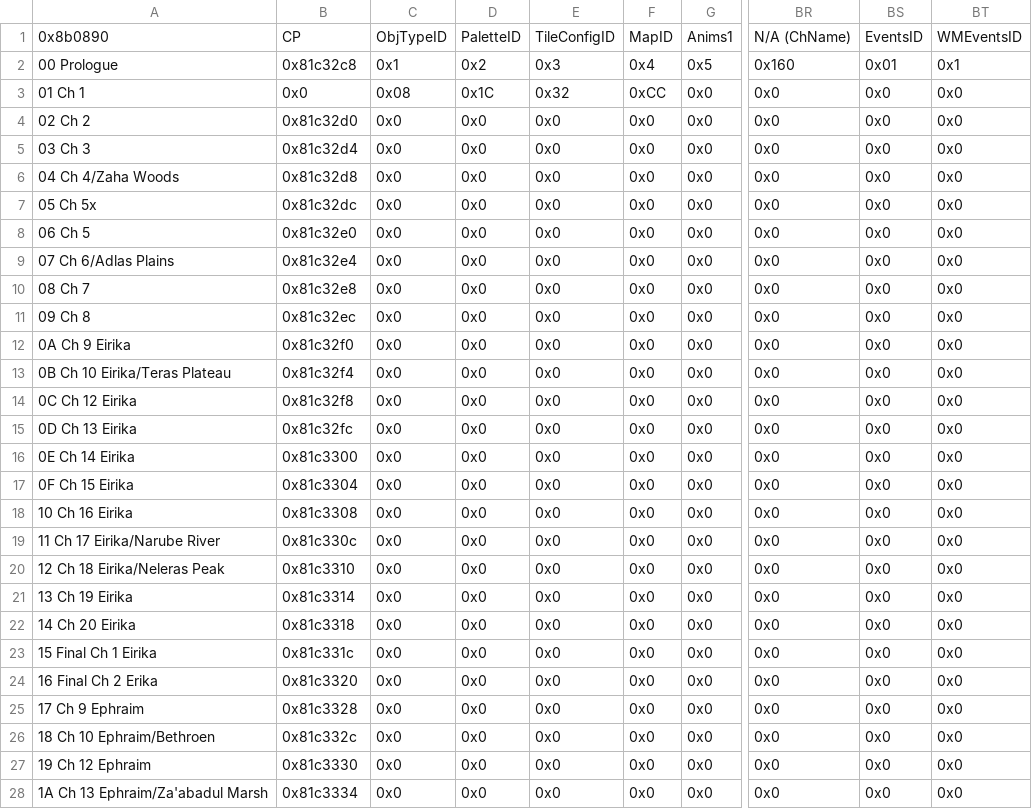
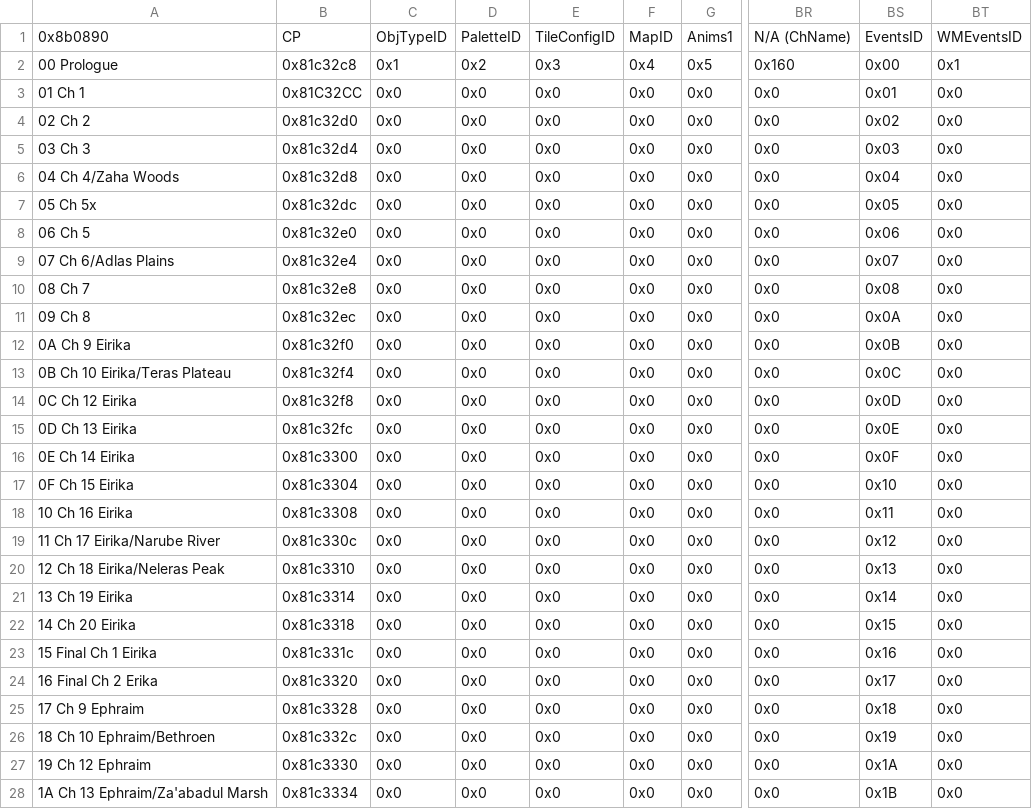
Before and after one commit to FireEmblemUniverse/SkillSystem_FE8, a CSV file: Tables/NightmareModules/ChapterData/ChapterData.csv, drawn as a sheet; only a part is shown, gaps mark what is left out; the diff covers the shown part only; the diff names each change by its address in the sheet, - before the commit and + after, or states it on an @@ line.

```diff
--- a/Tables/NightmareModules/ChapterData/ChapterData.csv
+++ b/Tables/NightmareModules/ChapterData/ChapterData.csv
-BS2: 0x01
+BS2: 0x00
-B3: 0x0
+B3: 0x81C32CC
-C3: 0x08
+C3: 0x0
-D3: 0x1C
+D3: 0x0
-E3: 0x32
+E3: 0x0
-F3: 0xCC
+F3: 0x0
-BS3: 0x0
+BS3: 0x01
-BS4: 0x0
+BS4: 0x02
-BS5: 0x0
+BS5: 0x03
-BS6: 0x0
+BS6: 0x04
-BS7: 0x0
+BS7: 0x05
-BS8: 0x0
+BS8: 0x06
-BS9: 0x0
+BS9: 0x07
-BS10: 0x0
+BS10: 0x08
-BS11: 0x0
+BS11: 0x0A
-BS12: 0x0
+BS12: 0x0B
-BS13: 0x0
+BS13: 0x0C
-BS14: 0x0
+BS14: 0x0D
-BS15: 0x0
+BS15: 0x0E
-BS16: 0x0
+BS16: 0x0F
-BS17: 0x0
+BS17: 0x10
-BS18: 0x0
+BS18: 0x11
-BS19: 0x0
+BS19: 0x12
-BS20: 0x0
+BS20: 0x13
-BS21: 0x0
+BS21: 0x14
-BS22: 0x0
+BS22: 0x15
-BS23: 0x0
+BS23: 0x16
-BS24: 0x0
+BS24: 0x17
-BS25: 0x0
+BS25: 0x18
-BS26: 0x0
+BS26: 0x19
-BS27: 0x0
+BS27: 0x1A
-BS28: 0x0
+BS28: 0x1B
```
Also changed, not shown: 5 edited cells elsewhere in this file, 20 other files.
